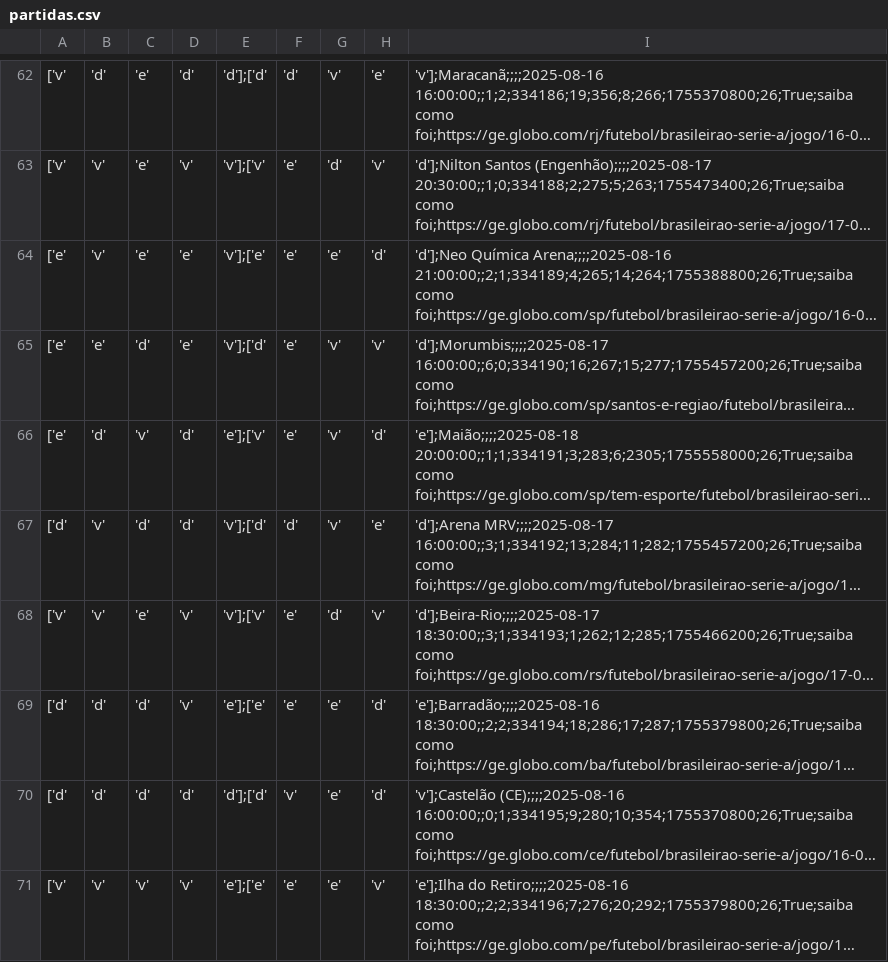
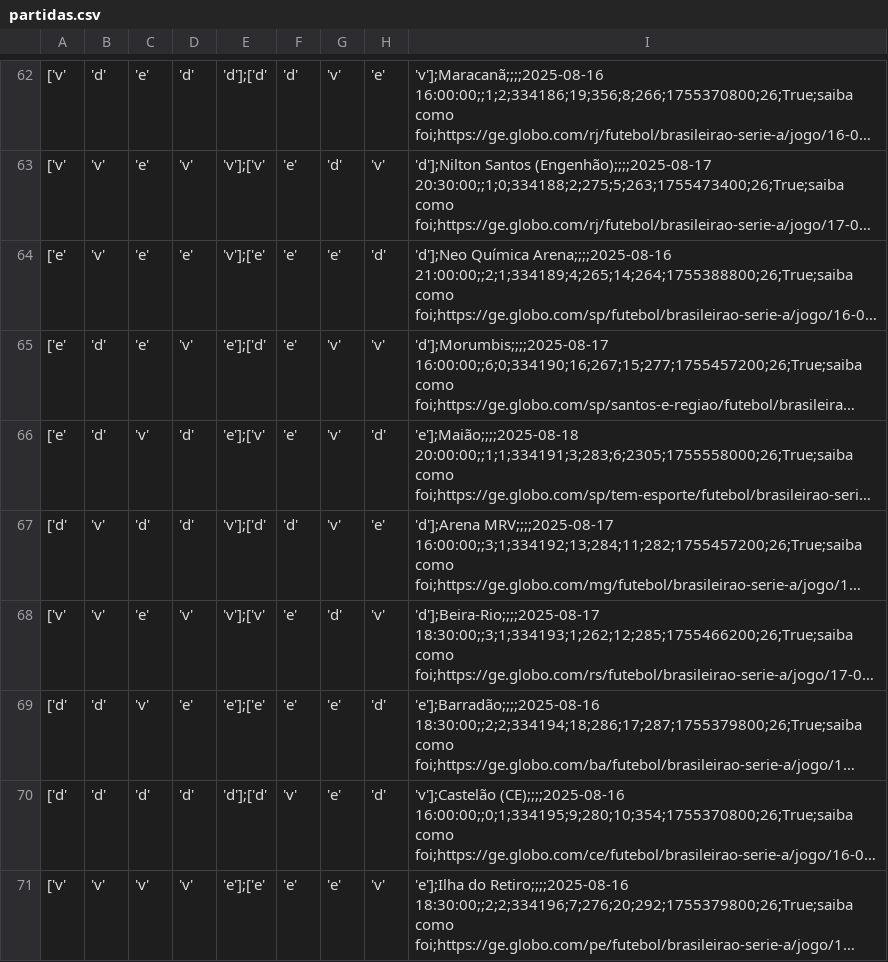
Before and after one commit to adntayer/cartola_datalake, a CSV file: datalake/02-bronze/season-2025/partidas/partidas.csv, drawn as a sheet; only a part is shown, gaps mark what is left out; long unchanged cells end in …; the diff covers the shown part only; the diff names each change by its address in the sheet, - before the commit and + after, or states it on an @@ line.

```diff
--- a/datalake/02-bronze/season-2025/partidas/partidas.csv
+++ b/datalake/02-bronze/season-2025/partidas/partidas.csv
-B65: 'e'
+B65: 'd'
-C65: 'd'
+C65: 'e'
-D65: 'e'
+D65: 'v'
-E65: 'v'];['d'
+E65: 'e'];['d'
-C69: 'd'
+C69: 'v'
-D69: 'v'
+D69: 'e'
```
Also changed, not shown: 121 edited cells elsewhere in this file.
